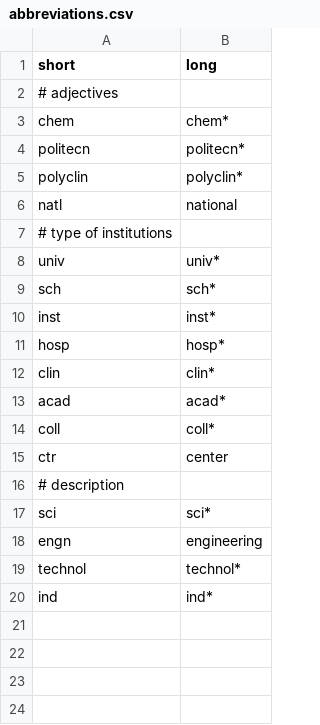
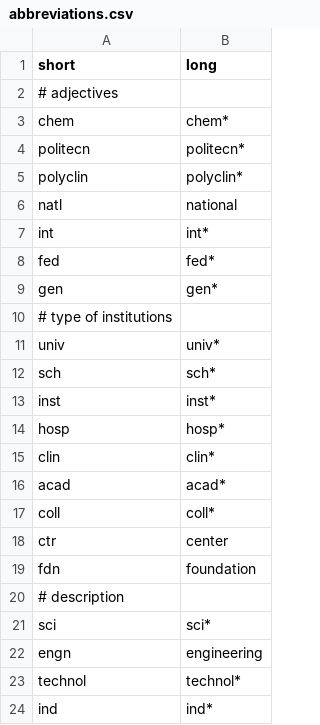
Before and after one commit to qtux/instmatcher, a CSV file: instmatcher/data/abbreviations.csv, drawn as a sheet; the diff names each change by its address in the sheet, - before the commit and + after, or states it on an @@ line.

Commit message:
add additional abbreviations

```diff
--- a/instmatcher/data/abbreviations.csv
+++ b/instmatcher/data/abbreviations.csv
+row 7: int | int*
+row 8: fed | fed*
+row 9: gen | gen*
+row 19: fdn | foundation
```
Also changed, not shown: 1 other file.
